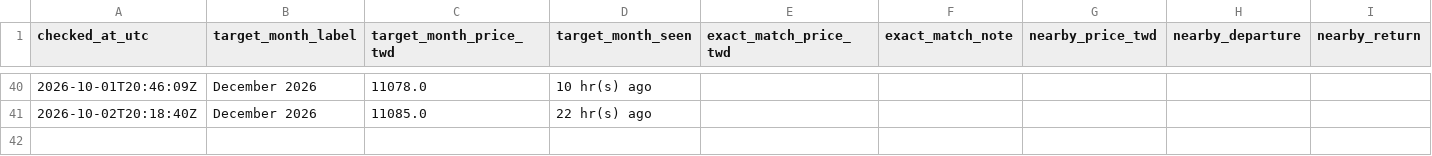
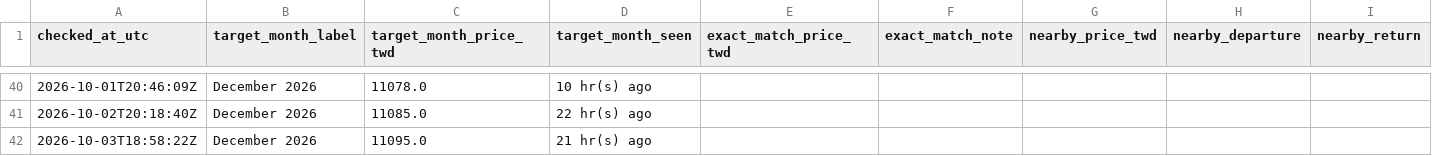
Before and after one commit to shaven105/cxbxs42634-ge6384csajv-13, a CSV file: starlux_price_tracker/data/price_history.csv, drawn as a sheet; only a part is shown, gaps mark what is left out.

```diff
--- a/starlux_price_tracker/data/price_history.csv
+++ b/starlux_price_tracker/data/price_history.csv
@@ -41 +41,2 @@ checked_at_utc,target_month_label,target_month_price_twd,target_month_seen,exact
 2026-10-02T20:18:40Z,December 2026,11085.0,22 hr(s) ago,,,,,
+2026-10-03T18:58:22Z,December 2026,11095.0,21 hr(s) ago,,,,,
```
